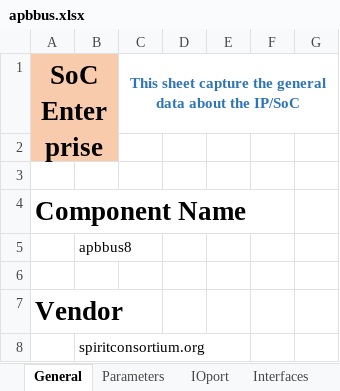
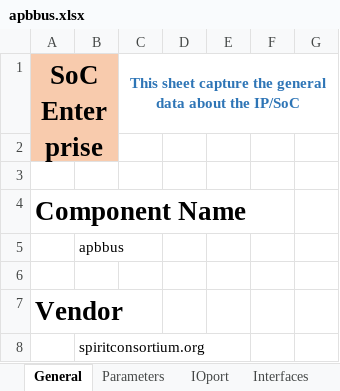
Before and after one commit to gopalgogna11/hello-world, an Excel workbook: my1stProject/apbbus/apbbus.xlsx, sheet General, drawn as a sheet; only a part is shown; values as stored, in another font and other column widths than the file's, no borders; the diff names each change by its address in the sheet, - before the commit and + after, or states it on an @@ line.

```diff
--- a/my1stProject/apbbus/apbbus.xlsx (sheet General)
+++ b/my1stProject/apbbus/apbbus.xlsx (sheet General)
-B5: apbbus8
+B5: apbbus
```
Also changed, not shown: my1stProject/apb_subsystem/apb_subsustem_design_arch.xlsx, my1stProject/apb_subsystem/apb_subsystem.xlsx, 5 other files.
